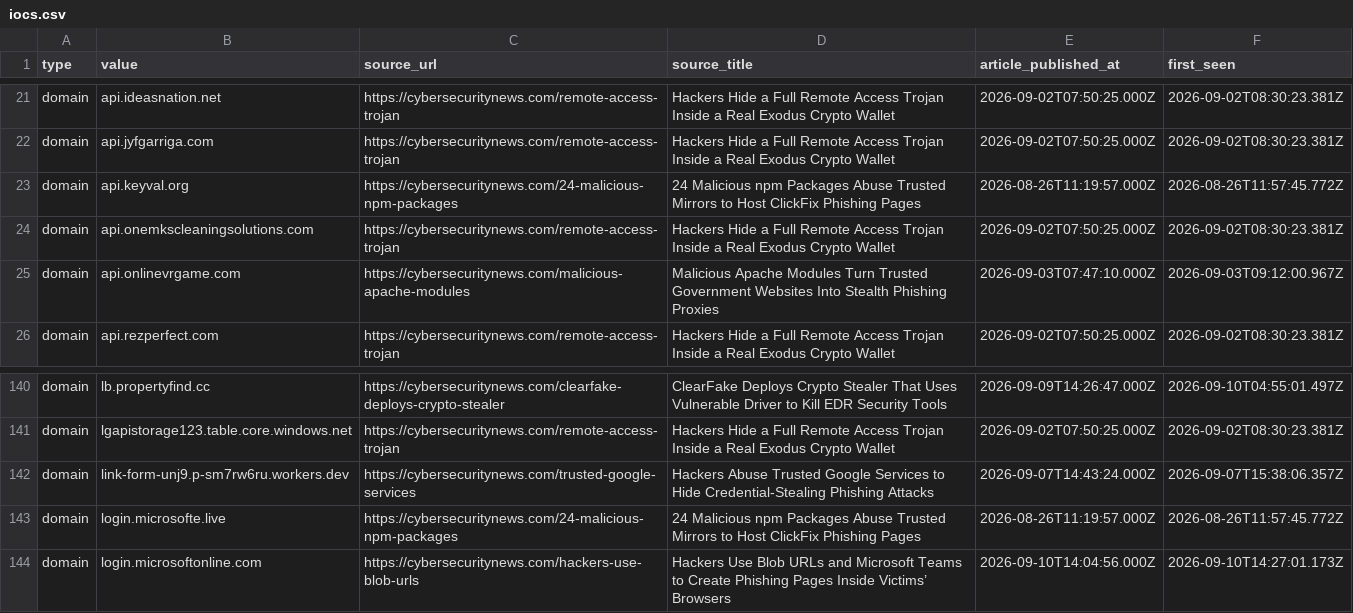
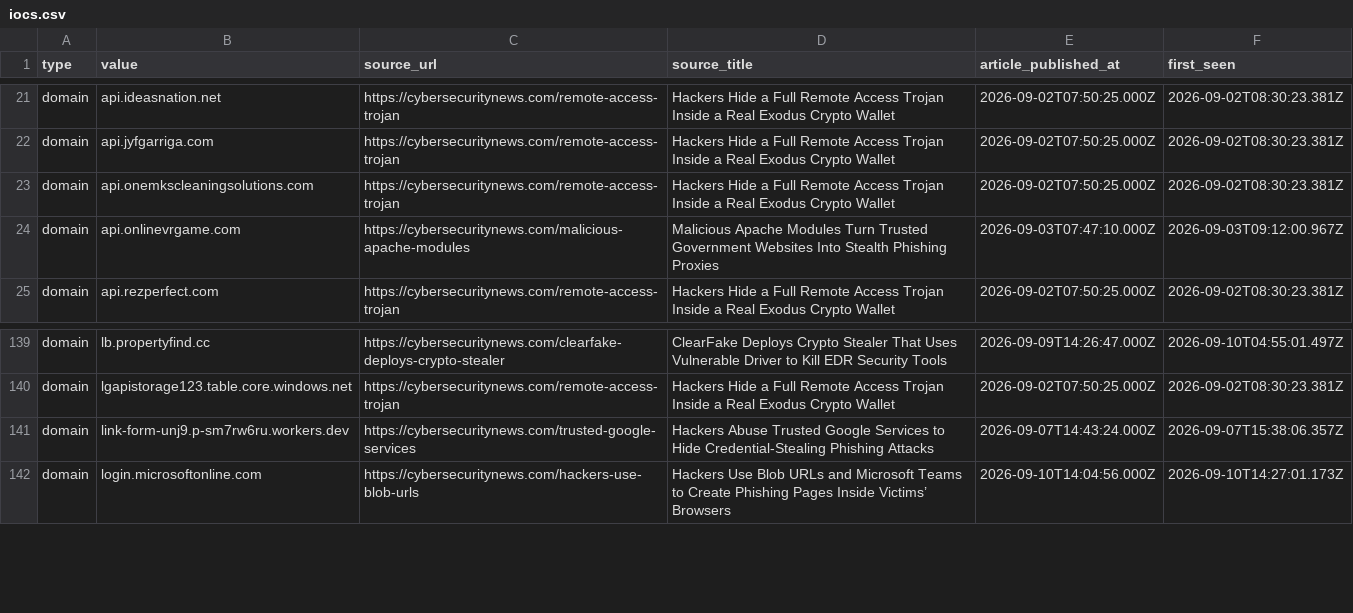
Before and after one commit to Sergio-Albea-Git/Threat-Hunting-KQL-Queries, a CSV file: Daily-IOCReportsCollection/iocs.csv, drawn as a sheet; only a part is shown, gaps mark what is left out.

Commit message:
chore(iocs): 1183 IOCs (1183 cybersecuritynews + 0 ransomware.live, 30-day window)

```diff
--- a/Daily-IOCReportsCollection/iocs.csv
+++ b/Daily-IOCReportsCollection/iocs.csv
@@ -22,3 +22,2 @@ domain,api.ideasnation.net,https://cybersecuritynews.com/remote-access-trojan,Ha
 domain,api.jyfgarriga.com,https://cybersecuritynews.com/remote-access-trojan,Hackers Hide a Full Remote Access Trojan Inside a Real Exodus Crypto Wallet,2026-09-02T07:50:25.000Z,2026-09-02T08:30:23.381Z
-domain,api.keyval.org,https://cybersecuritynews.com/24-malicious-npm-packages,24 Malicious npm Packages Abuse Trusted Mirrors to Host ClickFix Phishing Pages,2026-08-26T11:19:57.000Z,2026-08-26T11:57:45.772Z
 domain,api.onemkscleaningsolutions.com,https://cybersecuritynews.com/remote-access-trojan,Hackers Hide a Full Remote Access Trojan Inside a Real Exodus Crypto Wallet,2026-09-02T07:50:25.000Z,2026-09-02T08:30:23.381Z
@@ -142,3 +141,2 @@ domain,lgapistorage123.table.core.windows.net,https://cybersecuritynews.com/remo
 domain,link-form-unj9.p-sm7rw6ru.workers.dev,https://cybersecuritynews.com/trusted-google-services,Hackers Abuse Trusted Google Services to Hide Credential-Stealing Phishing Attacks,2026-09-07T14:43:24.000Z,2026-09-07T15:38:06.357Z
-domain,login.microsofte.live,https://cybersecuritynews.com/24-malicious-npm-packages,24 Malicious npm Packages Abuse Trusted Mirrors to Host ClickFix Phishing Pages,2026-08-26T11:19:57.000Z,2026-08-26T11:57:45.772Z
 domain,login.microsoftonline.com,https://cybersecuritynews.com/hackers-use-blob-urls,Hackers Use Blob URLs and Microsoft Teams to Create Phishing Pages Inside Victims’ Browsers,2026-09-10T14:04:56.000Z,2026-09-10T14:27:01.173Z
```
